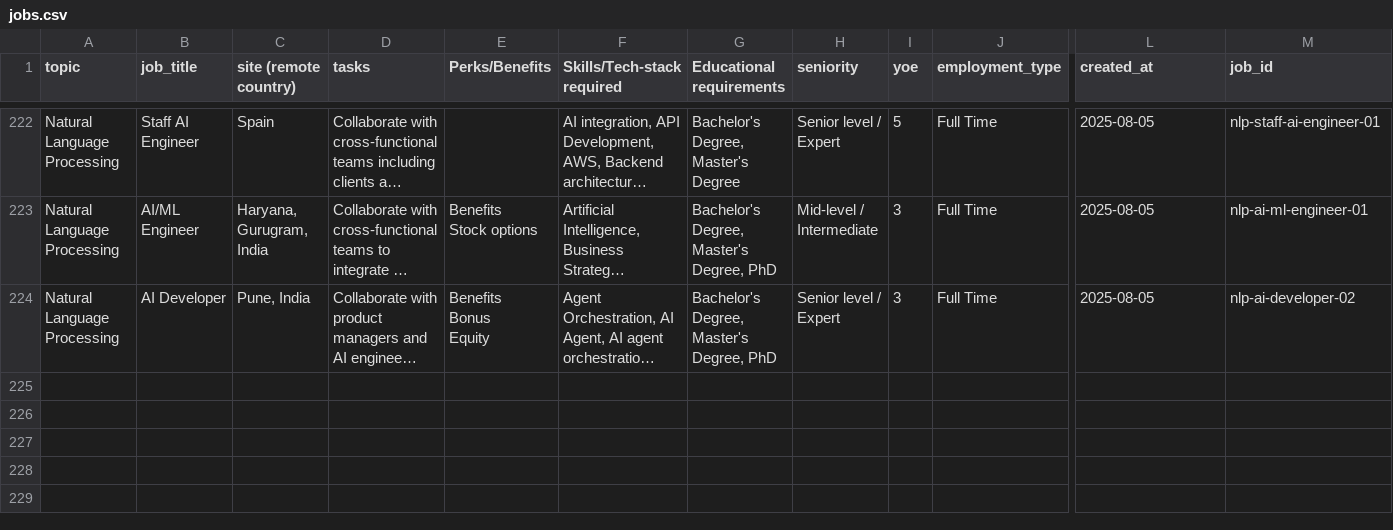
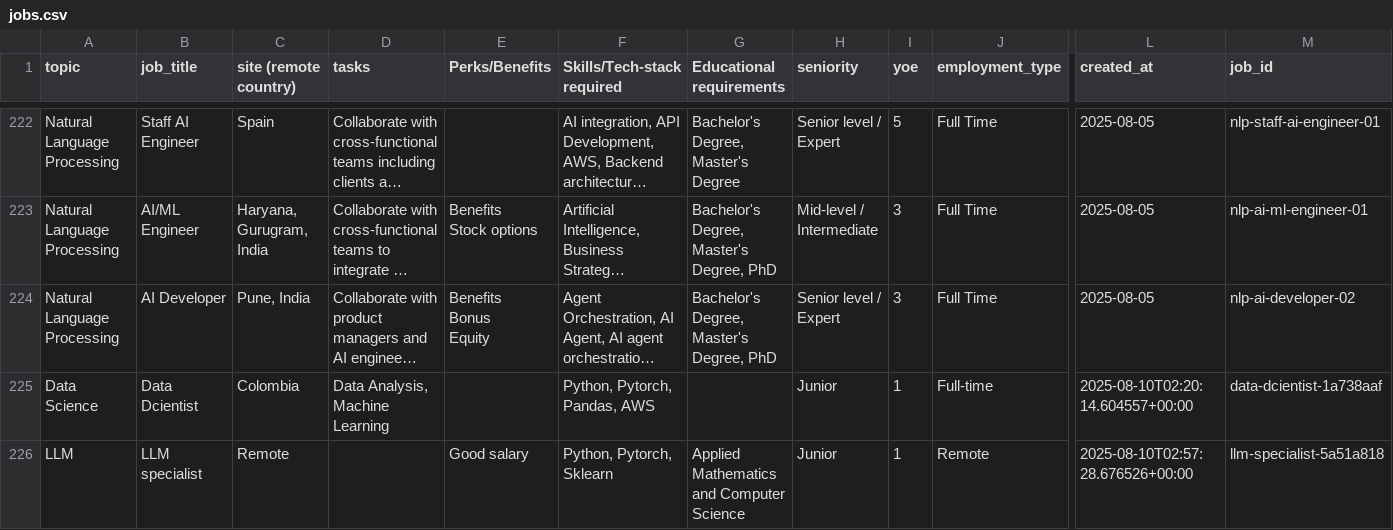
Before and after one commit to valelopezch/HackNation, a CSV file: data/jobs.csv, drawn as a sheet; only a part is shown, gaps mark what is left out; long unchanged cells end in …; rows hold the shown columns only; the diff names each change by its address in the sheet, - before the commit and + after, or states it on an @@ line.

```diff
--- a/data/jobs.csv
+++ b/data/jobs.csv
+row 225: Data Science | Data Dcientist | Colombia | Data Analysis, Machine Learning |  | Python, Pytorch, Pandas, AWS |  | Junior | 1 | Full-time | 2025-08-10T02:20:14.604557+00:00 | data-dcientist-1a738aaf
+row 226: LLM | LLM specialist | Remote |  | Good salary | Python, Pytorch, Sklearn | Applied Mathematics and Computer Science | Junior | 1 | Remote | 2025-08-10T02:57:28.676526+00:00 | llm-specialist-5a51a818
```
Also changed, not shown: data/applications.csv, data/candidates.csv, 10 other files.
